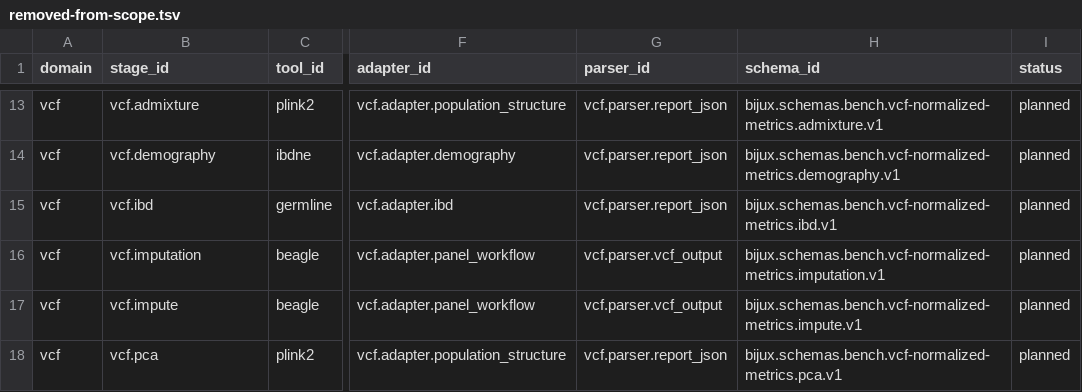
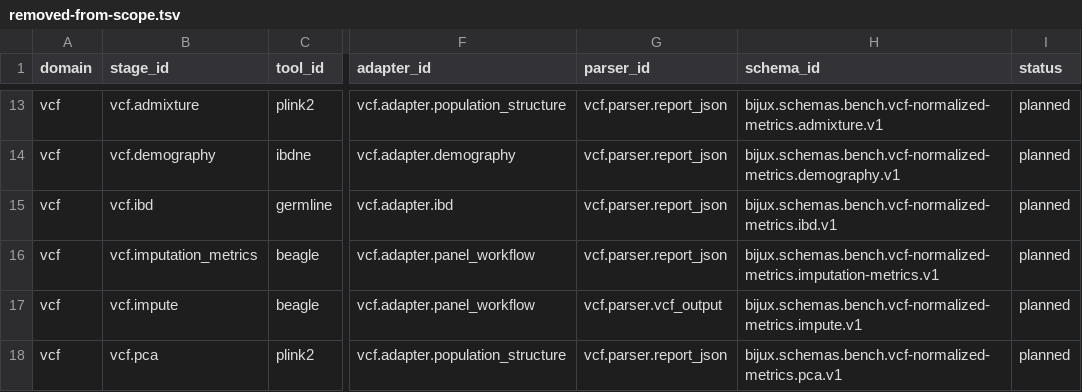
Before and after one commit to bijux/bijux-genomics, a TSV file: benchmarks/readiness/removed-from-scope.tsv, drawn as a sheet; only a part is shown, gaps mark what is left out; the diff names each change by its address in the sheet, - before the commit and + after, or states it on an @@ line.

Commit message:
feat(benchmarks): refresh vcf imputation proof snapshots

```diff
--- a/benchmarks/readiness/removed-from-scope.tsv
+++ b/benchmarks/readiness/removed-from-scope.tsv
-B16 (stage_id): vcf.imputation
+B16 (stage_id): vcf.imputation_metrics
-G16 (parser_id): vcf.parser.vcf_output
+G16 (parser_id): vcf.parser.report_json
-H16 (schema_id): bijux.schemas.bench.vcf-normalized-metrics.imputation.v1
+H16 (schema_id): bijux.schemas.bench.vcf-normalized-metrics.imputation-metrics.v1
```
Also changed, not shown: benchmarks/readiness/all-domain-stage-tool-table.tsv, 5 other files.
